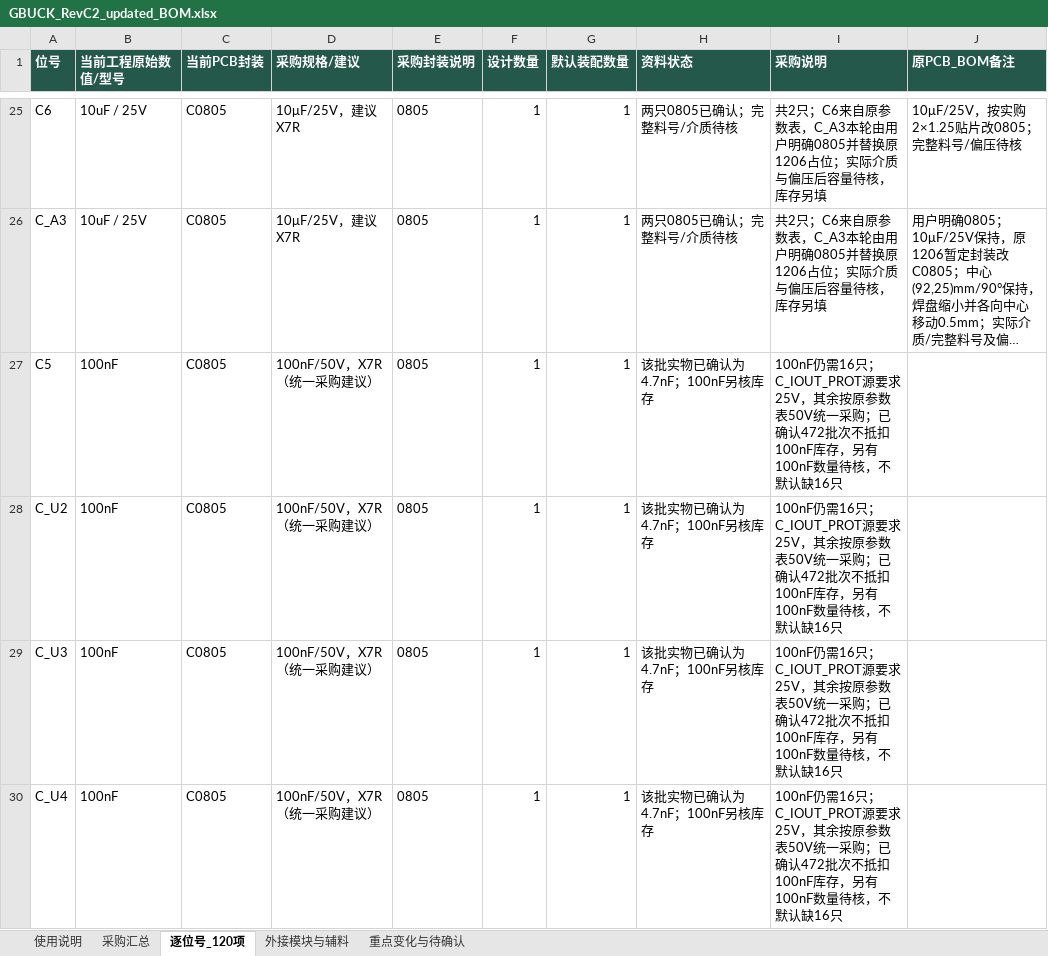
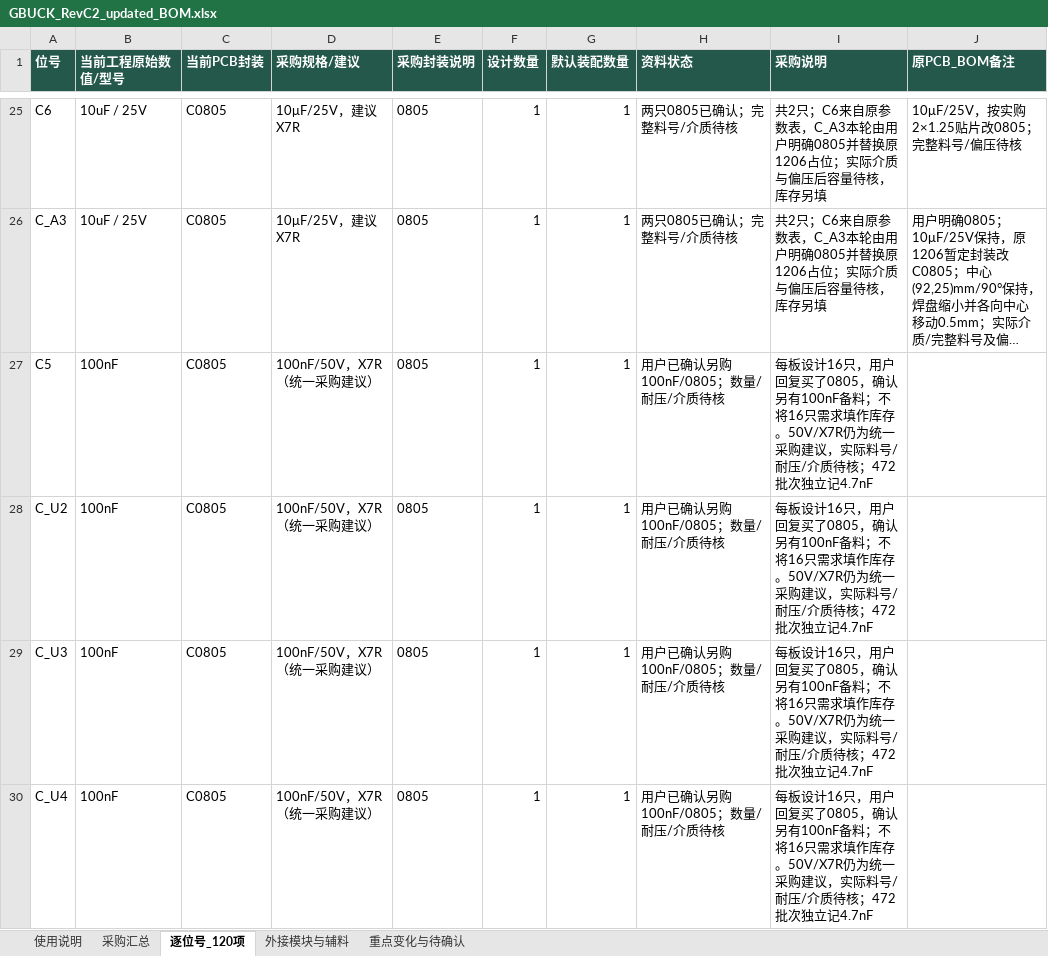
Before and after one commit to hfwj/-, an Excel workbook: projects/2026-electronics-contest/g-buck/rev-c2/downloads/GBUCK_RevC2_updated_BOM.xlsx, sheet 逐位号_120项, drawn as a sheet; only a part is shown, gaps mark what is left out; long unchanged cells end in …; values as stored, in another font and other column widths than the file's, no borders; the diff covers the shown part only; the diff names each change by its address in the sheet, - before the commit and + after, or states it on an @@ line.

```diff
--- a/projects/2026-electronics-contest/g-buck/rev-c2/downloads/GBUCK_RevC2_updated_BOM.xlsx (sheet 逐位号_120项)
+++ b/projects/2026-electronics-contest/g-buck/rev-c2/downloads/GBUCK_RevC2_updated_BOM.xlsx (sheet 逐位号_120项)
-H27:H30 (资料状态): 该批实物已确认为4.7nF；100nF另核库存
+H27:H30 (资料状态): 用户已确认另购100nF/0805；数量/耐压/介质待核
-I27:I30 (采购说明): 100nF仍需16只；C_IOUT_PROT源要求25V，其余按原参数表50V统一采购；已确认472批次不抵扣100nF库存，另有100nF数量待核，不默认缺16只
+I27:I30 (采购说明): 每板设计16只，用户回复买了0805，确认另有100nF备料；不将16只需求填作库存。50V/X7R仍为统一采购建议，实际料号/耐压/介质待核；472批次独立记4.7nF
```
Also changed, not shown: 24 edited cells elsewhere in this sheet, sheet 使用说明, sheet 重点变化与待确认, sheet 采购汇总, 18 other files.
